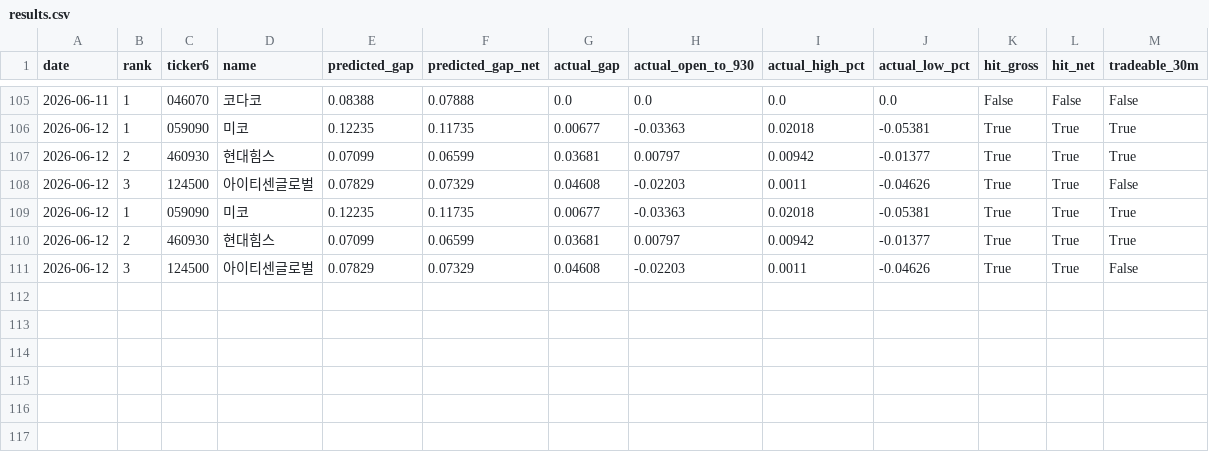
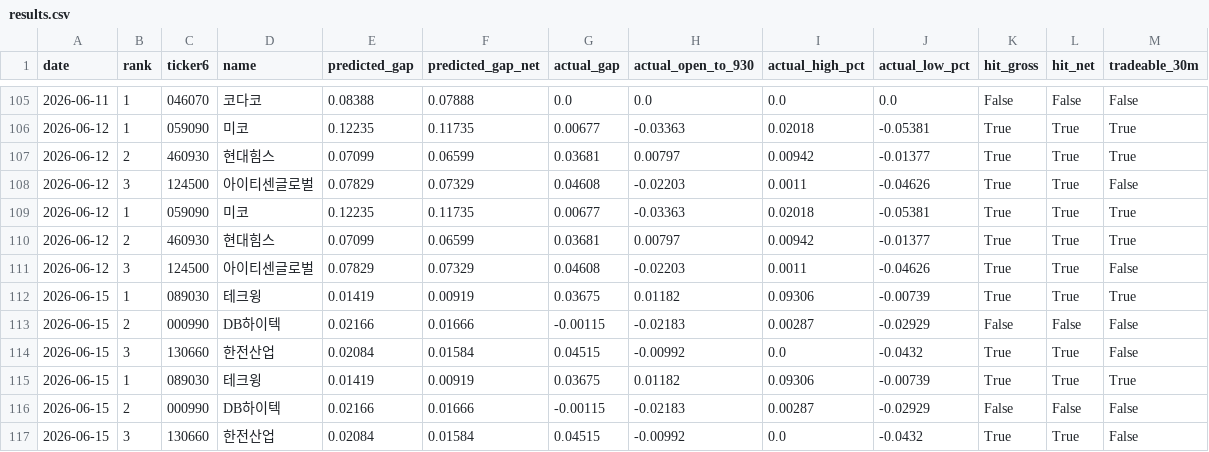
Before and after one commit to melingo-o/danta-screener, a CSV file: data/journal/results.csv, drawn as a sheet; only a part is shown, gaps mark what is left out.

```diff
--- a/data/journal/results.csv
+++ b/data/journal/results.csv
@@ -111 +111,7 @@
 2026-06-12,3,124500,아이티센글로벌,0.07829,0.07329,0.04608,-0.02203,0.0011,-0.04626,True,True,False
+2026-06-15,1,089030,테크윙,0.01419,0.00919,0.03675,0.01182,0.09306,-0.00739,True,True,True
+2026-06-15,2,000990,DB하이텍,0.02166,0.01666,-0.00115,-0.02183,0.00287,-0.02929,False,False,False
+2026-06-15,3,130660,한전산업,0.02084,0.01584,0.04515,-0.00992,0.0,-0.0432,True,True,False
+2026-06-15,1,089030,테크윙,0.01419,0.00919,0.03675,0.01182,0.09306,-0.00739,True,True,True
+2026-06-15,2,000990,DB하이텍,0.02166,0.01666,-0.00115,-0.02183,0.00287,-0.02929,False,False,False
+2026-06-15,3,130660,한전산업,0.02084,0.01584,0.04515,-0.00992,0.0,-0.0432,True,True,False
```
